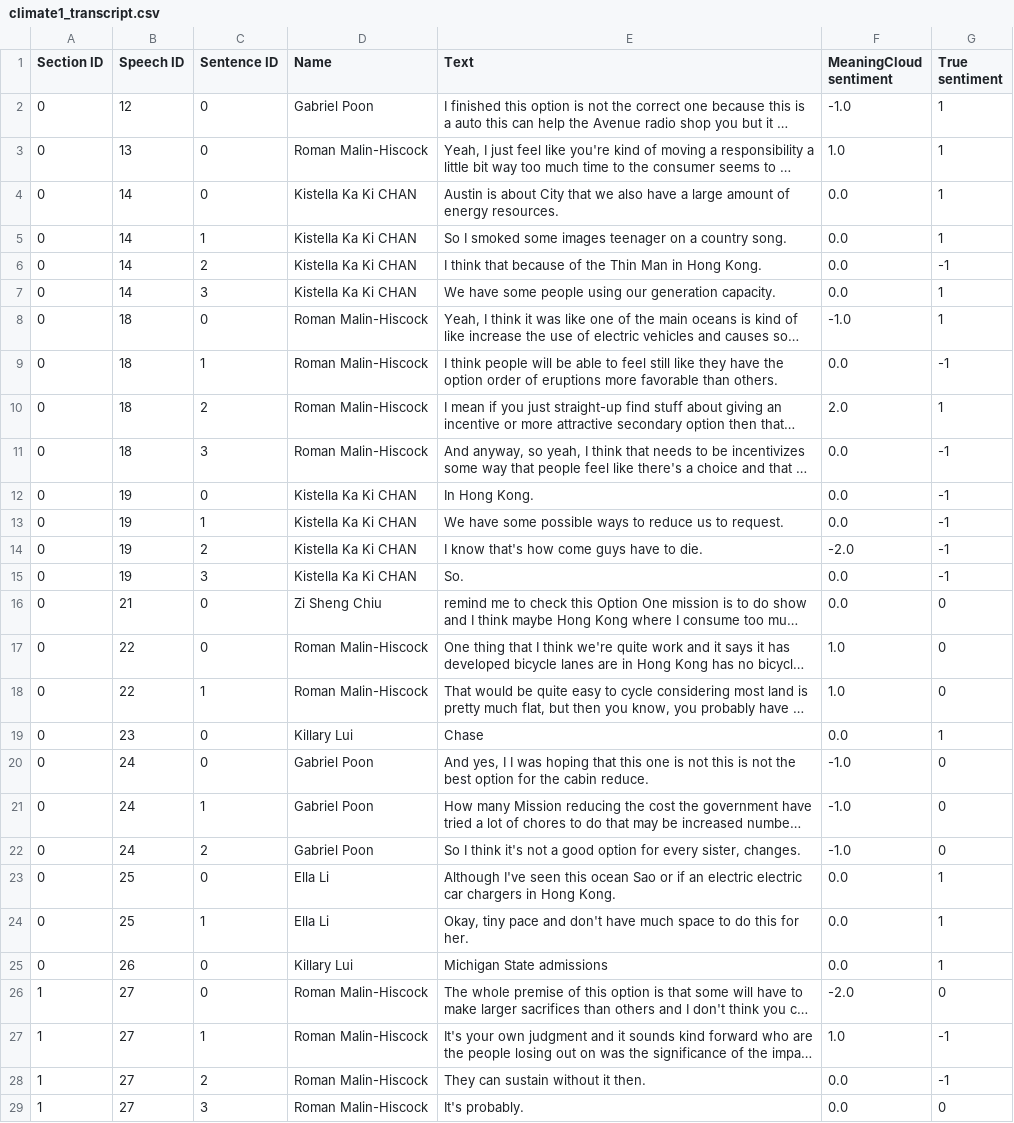
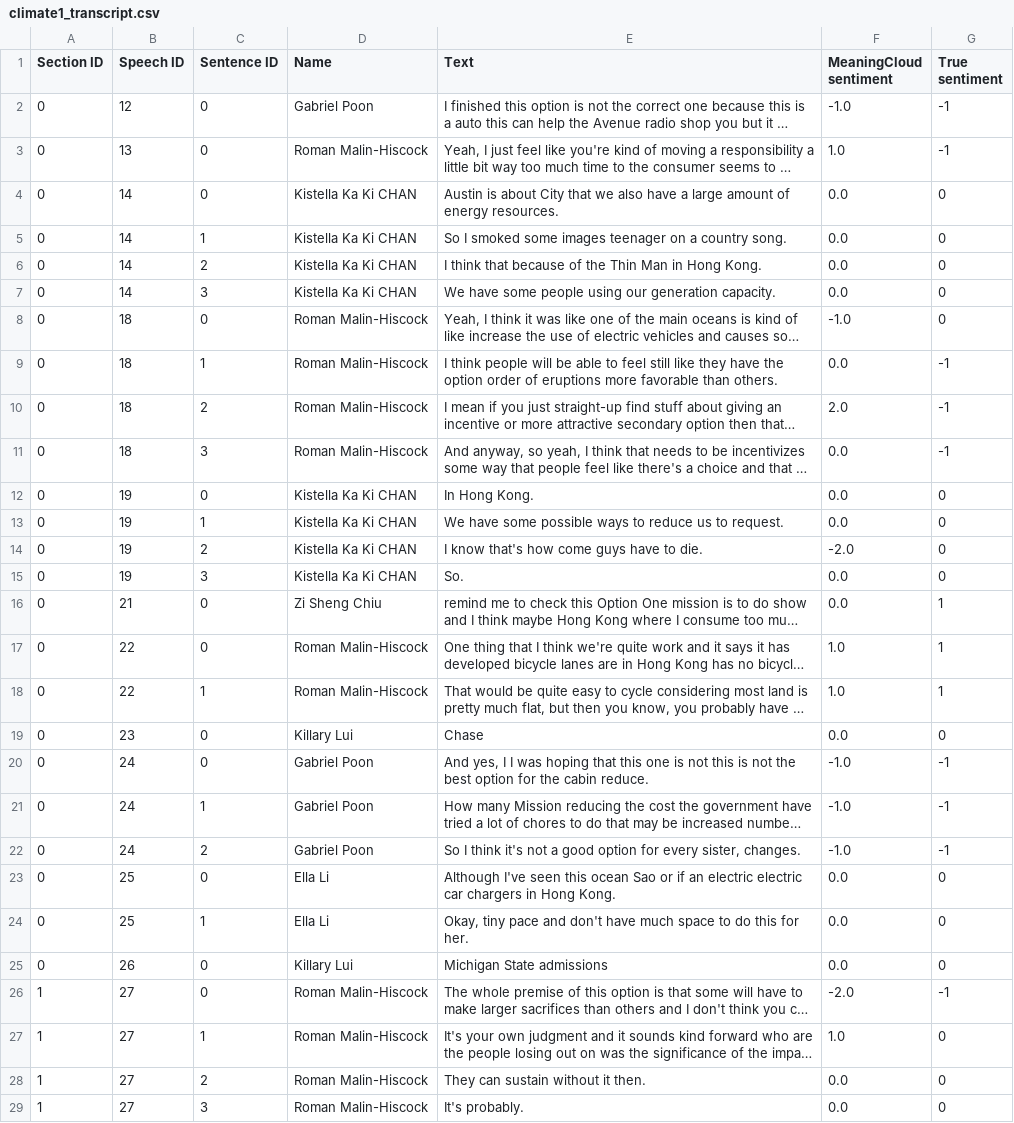
Before and after one commit to wengcindy/automatedagenda, a CSV file: climate1_transcript.csv, drawn as a sheet; only a part is shown; long unchanged cells end in …; the diff covers the shown part only; the diff names each change by its address in the sheet, - before the commit and + after, or states it on an @@ line.

```diff
--- a/climate1_transcript.csv
+++ b/climate1_transcript.csv
-G2:G3 (True sentiment): 1
+G2:G3 (True sentiment): -1
-G4:G5 (True sentiment): 1
+G4:G5 (True sentiment): 0
-G6 (True sentiment): -1
+G6 (True sentiment): 0
-G7:G8 (True sentiment): 1
+G7:G8 (True sentiment): 0
-G10 (True sentiment): 1
+G10 (True sentiment): -1
-G12:G15 (True sentiment): -1
+G12:G15 (True sentiment): 0
-G16:G18 (True sentiment): 0
+G16:G18 (True sentiment): 1
-G19 (True sentiment): 1
+G19 (True sentiment): 0
-G20:G22 (True sentiment): 0
+G20:G22 (True sentiment): -1
-G23:G25 (True sentiment): 1
+G23:G25 (True sentiment): 0
-G26 (True sentiment): 0
+G26 (True sentiment): -1
-G27:G28 (True sentiment): -1
+G27:G28 (True sentiment): 0
```
Also changed, not shown: 35 edited cells elsewhere in this file, 2019baylor1.csv, 2019baylor2.csv, 17 other files.
